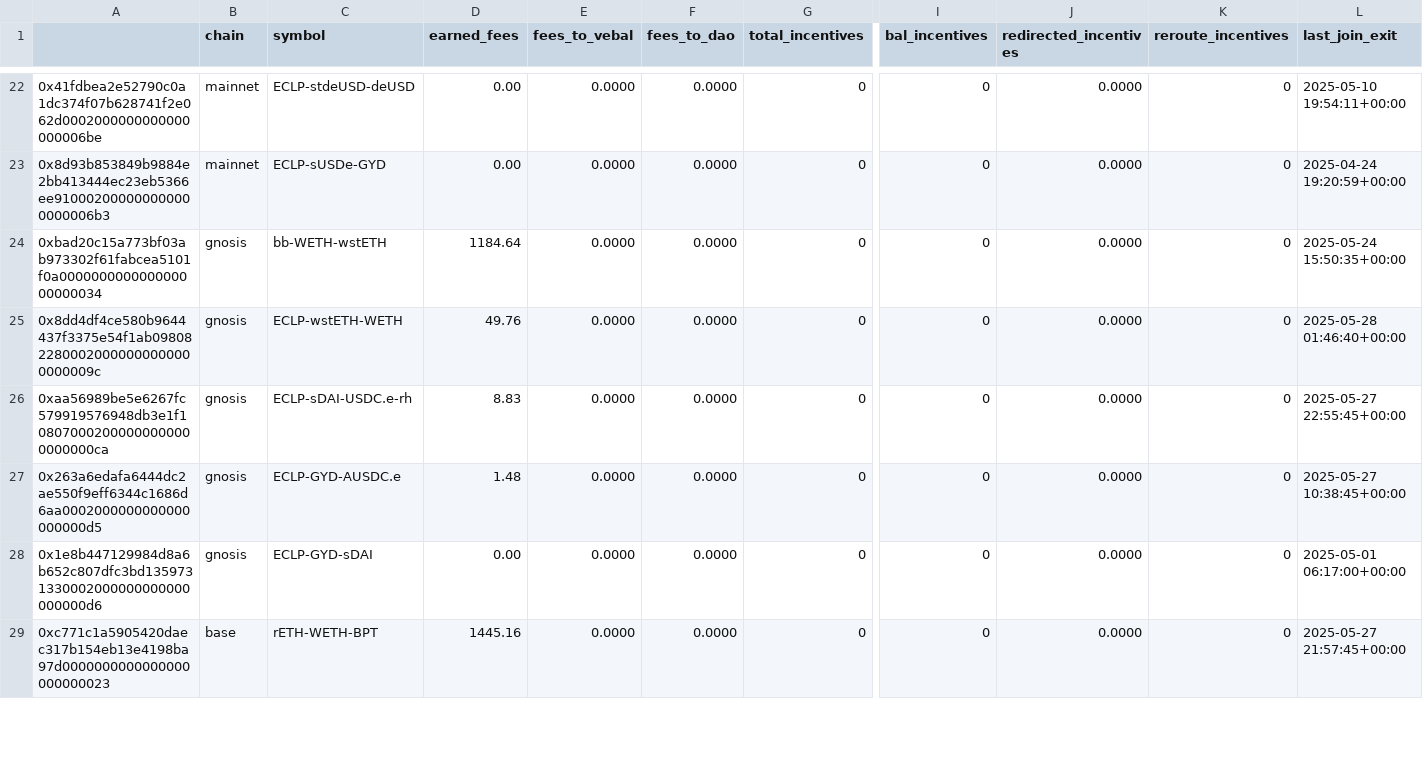
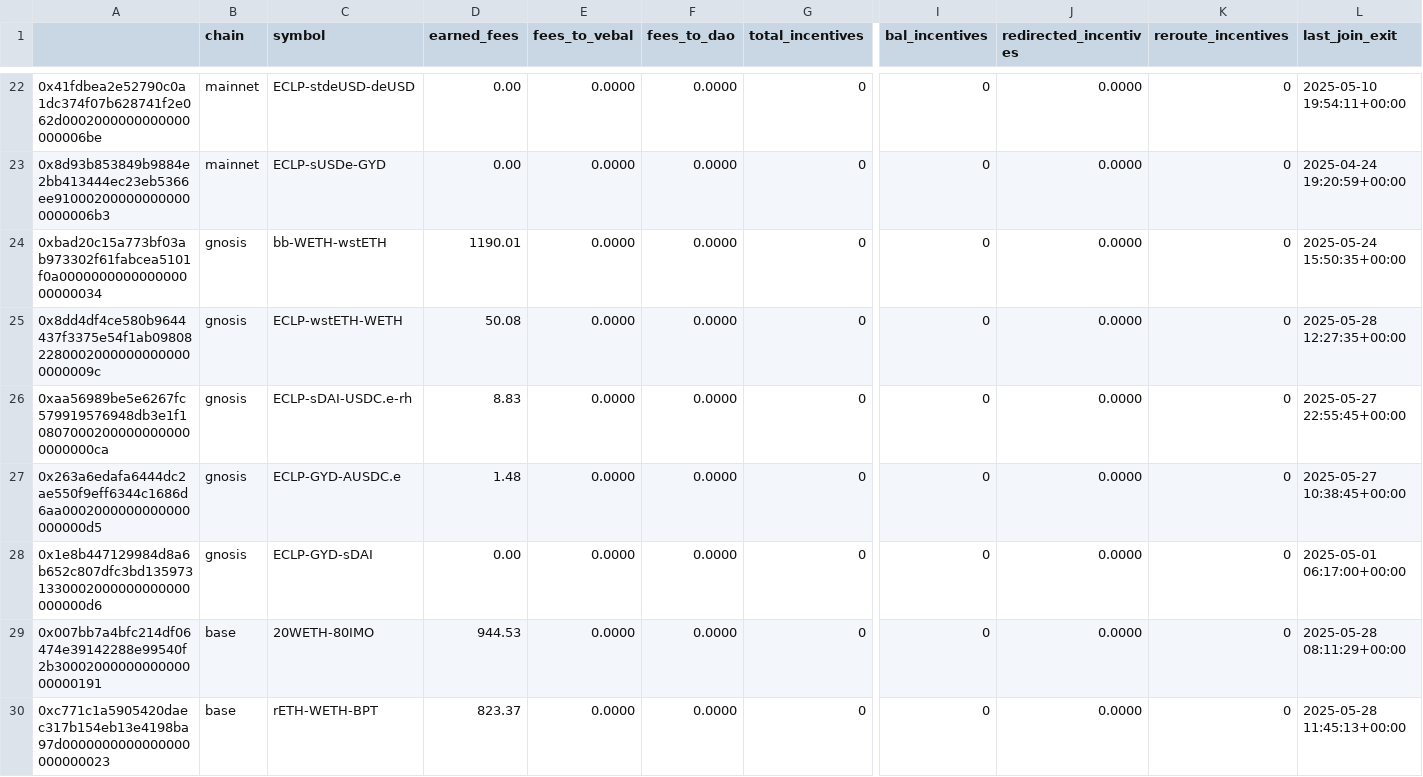
Before and after one commit to BalancerMaxis/protocol_fee_allocator, a CSV file: fee_allocator/allocations/current_fees.csv, drawn as a sheet; only a part is shown, gaps mark what is left out; addresses are those after the commit; rows hold the shown columns only; the diff covers the shown part only; the diff names each change by its address in the sheet, - before the commit and + after, or states it on an @@ line.

```diff
--- a/fee_allocator/allocations/current_fees.csv
+++ b/fee_allocator/allocations/current_fees.csv
-D24 (earned_fees): 1184.64
+D24 (earned_fees): 1190.01
-D25 (earned_fees): 49.76
+D25 (earned_fees): 50.08
-L25 (last_join_exit): 2025-05-28 01:46:40+00:00
+L25 (last_join_exit): 2025-05-28 12:27:35+00:00
+row 29: 0x007bb7a4bfc214df06474e39142288e99540f2b3000200000000000000000191 | base | 20WETH-80IMO | 944.53 | 0.0000 | 0.0000 | 0 | 0 | 0.0000 | 0 | 2025-05-28 08:11:29+00:00
-D30 (earned_fees): 1445.16
+D30 (earned_fees): 823.37
-L30 (last_join_exit): 2025-05-27 21:57:45+00:00
+L30 (last_join_exit): 2025-05-28 11:45:13+00:00
```
Also changed, not shown: 3 added rows, 4 removed rows and 35 edited cells elsewhere in this file.
